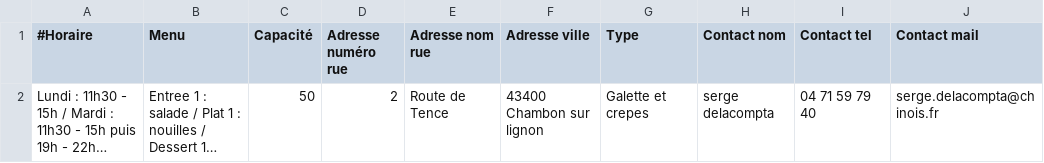
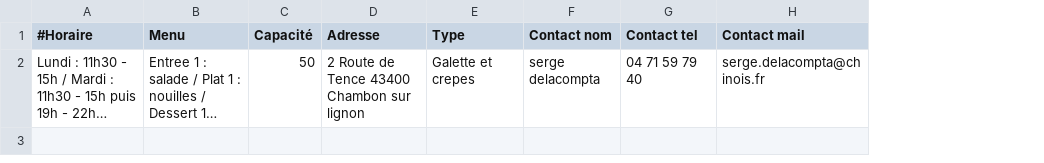
Before and after one commit to SebastienRico/interoperabilite, a CSV file: InitializrSpringbootProject/src/main/resources/import/La mandarine.csv, drawn as a sheet; only a part is shown; long unchanged cells end in …; removed rows and columns are numbered as before the commit, all else as after; the diff names each change by its address in the sheet, - before the commit and + after, or states it on an @@ line.

Commit message:
Changed the adresseDTO in String + ReaderRestaurant is working for La Mandarine + ReaderContact

```diff
--- a/InitializrSpringbootProject/src/main/resources/import/La mandarine.csv
+++ b/InitializrSpringbootProject/src/main/resources/import/La mandarine.csv
-column D (Adresse numéro rue), row 2: 2
-column E (Adresse nom rue), row 2: Route de Tence
-column F (Adresse ville), row 2: 43400 Chambon sur lignon
+column D (Adresse), row 2: 2 Route de Tence 43400 Chambon sur lignon
```
Also changed, not shown: 11 other files.
